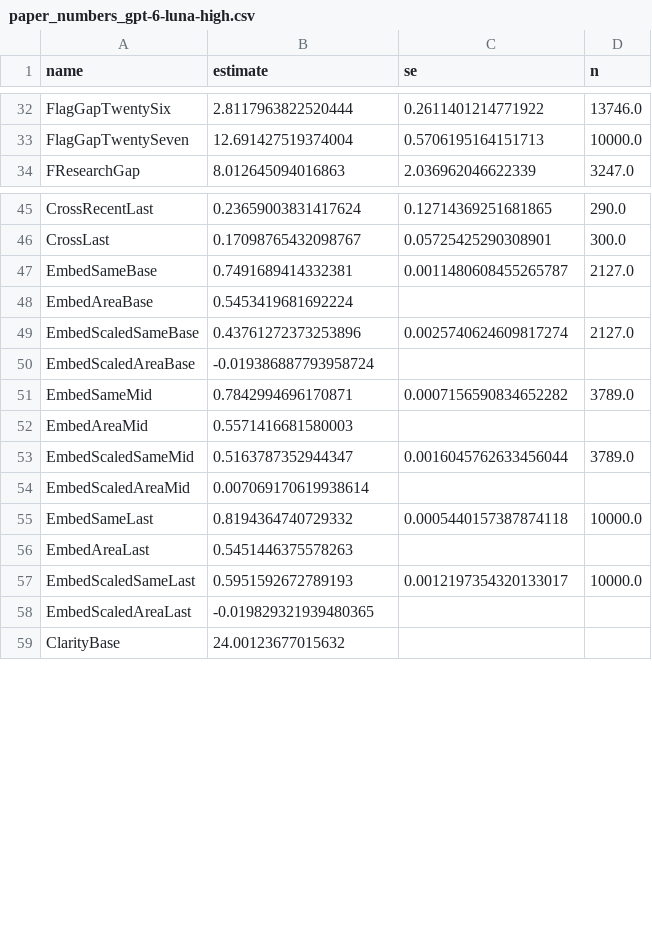
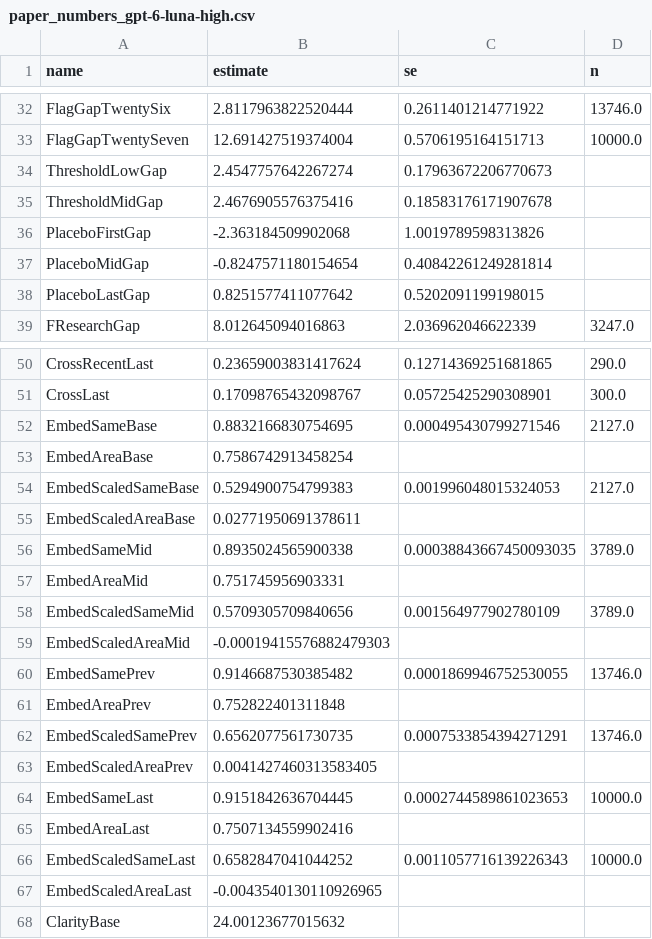
Before and after one commit to IlyaGusev/twicetold, a CSV file: reports/overlap/paper_numbers_gpt-6-luna-high.csv, drawn as a sheet; only a part is shown, gaps mark what is left out; the diff covers the shown part only.

```diff
--- a/reports/overlap/paper_numbers_gpt-6-luna-high.csv
+++ b/reports/overlap/paper_numbers_gpt-6-luna-high.csv
@@ -33,2 +33,7 @@ FlagGapTwentySix,2.8117963822520444,0.2611401214771922,13746.0
 FlagGapTwentySeven,12.691427519374004,0.5706195164151713,10000.0
+ThresholdLowGap,2.4547757642267274,0.17963672206770673,
+ThresholdMidGap,2.4676905576375416,0.18583176171907678,
+PlaceboFirstGap,-2.363184509902068,1.0019789598313826,
+PlaceboMidGap,-0.8247571180154654,0.40842261249281814,
+PlaceboLastGap,0.8251577411077642,0.5202091199198015,
 FResearchGap,8.012645094016863,2.036962046622339,3247.0
@@ -46,14 +51,18 @@ CrossRecentLast,0.23659003831417624,0.12714369251681865,290.0
 CrossLast,0.17098765432098767,0.05725425290308901,300.0
-EmbedSameBase,0.7491689414332381,0.0011480608455265787,2127.0
-EmbedAreaBase,0.5453419681692224,,
-EmbedScaledSameBase,0.43761272373253896,0.0025740624609817274,2127.0
-EmbedScaledAreaBase,-0.019386887793958724,,
-EmbedSameMid,0.7842994696170871,0.0007156590834652282,3789.0
-EmbedAreaMid,0.5571416681580003,,
-EmbedScaledSameMid,0.5163787352944347,0.0016045762633456044,3789.0
-EmbedScaledAreaMid,0.007069170619938614,,
-EmbedSameLast,0.8194364740729332,0.0005440157387874118,10000.0
-EmbedAreaLast,0.5451446375578263,,
-EmbedScaledSameLast,0.5951592672789193,0.0012197354320133017,10000.0
-EmbedScaledAreaLast,-0.019829321939480365,,
+EmbedSameBase,0.8832166830754695,0.000495430799271546,2127.0
+EmbedAreaBase,0.7586742913458254,,
+EmbedScaledSameBase,0.5294900754799383,0.001996048015324053,2127.0
+EmbedScaledAreaBase,0.02771950691378611,,
+EmbedSameMid,0.8935024565900338,0.00038843667450093035,3789.0
+EmbedAreaMid,0.751745956903331,,
+EmbedScaledSameMid,0.5709305709840656,0.001564977902780109,3789.0
+EmbedScaledAreaMid,-0.00019415576882479303,,
+EmbedSamePrev,0.9146687530385482,0.0001869946752530055,13746.0
+EmbedAreaPrev,0.752822401311848,,
+EmbedScaledSamePrev,0.6562077561730735,0.0007533854394271291,13746.0
+EmbedScaledAreaPrev,0.0041427460313583405,,
+EmbedSameLast,0.9151842636704445,0.0002744589861023653,10000.0
+EmbedAreaLast,0.7507134559902416,,
+EmbedScaledSameLast,0.6582847041044252,0.0011057716139226343,10000.0
+EmbedScaledAreaLast,-0.0043540130110926965,,
 ClarityBase,24.00123677015632,,
```
Also changed, not shown: 6 added rows elsewhere in this file, reports/overlap/embed_calibrated_gpt-6-luna-high.csv, reports/overlap/embed_gpt-6-luna-high.csv, 15 other files.
